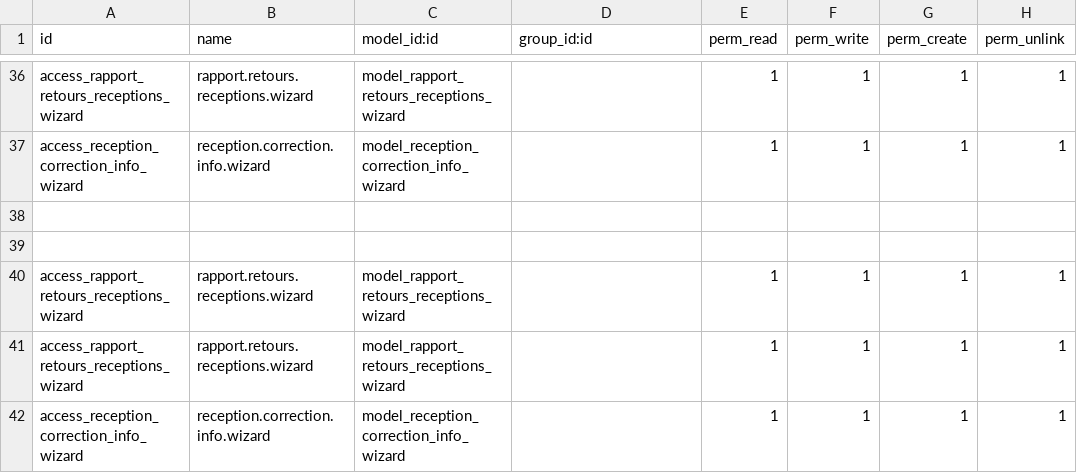
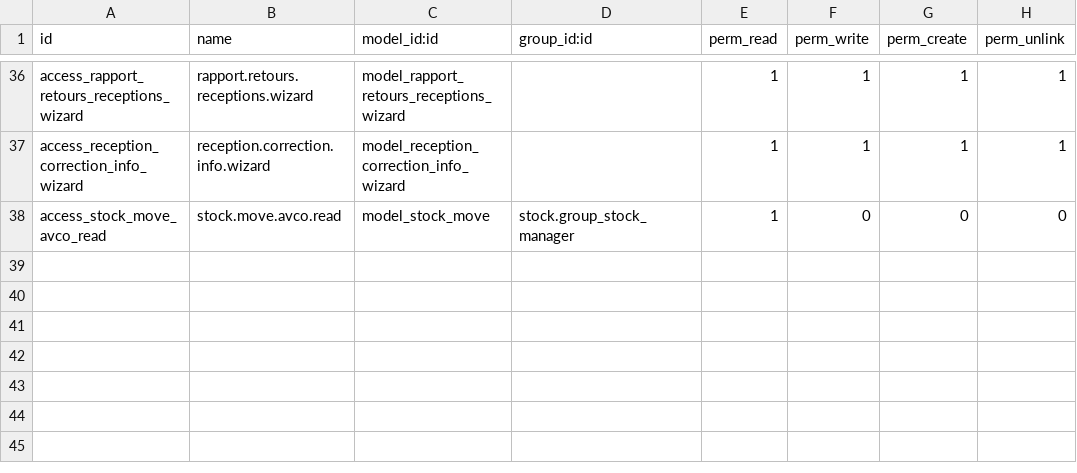
Before and after one commit to Partenaire-Succes/addons-sangel-19, a CSV file: custom_stock/security/ir.model.access.csv, drawn as a sheet; only a part is shown, gaps mark what is left out.

Commit message:
Correction avco

```diff
--- a/custom_stock/security/ir.model.access.csv
+++ b/custom_stock/security/ir.model.access.csv
@@ -37,6 +37,2 @@ access_rapport_retours_receptions_wizard,rapport.retours.receptions.wizard,model
 access_reception_correction_info_wizard,reception.correction.info.wizard,model_reception_correction_info_wizard,,1,1,1,1
-,,,,,,,
-,,,,,,,
-access_rapport_retours_receptions_wizard,rapport.retours.receptions.wizard,model_rapport_retours_receptions_wizard,,1,1,1,1
-access_rapport_retours_receptions_wizard,rapport.retours.receptions.wizard,model_rapport_retours_receptions_wizard,,1,1,1,1
-access_reception_correction_info_wizard,reception.correction.info.wizard,model_reception_correction_info_wizard,,1,1,1,1
+access_stock_move_avco_read,stock.move.avco.read,model_stock_move,stock.group_stock_manager,1,0,0,0
```
Also changed, not shown: stock_avco_correction/security/ir.model.access.csv, 3 other files.
